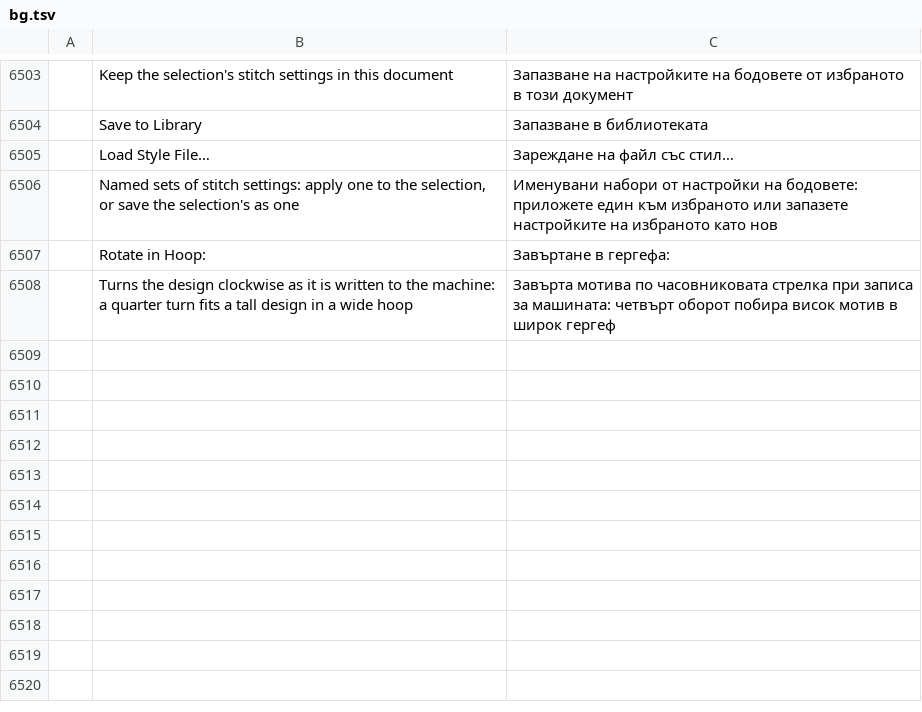
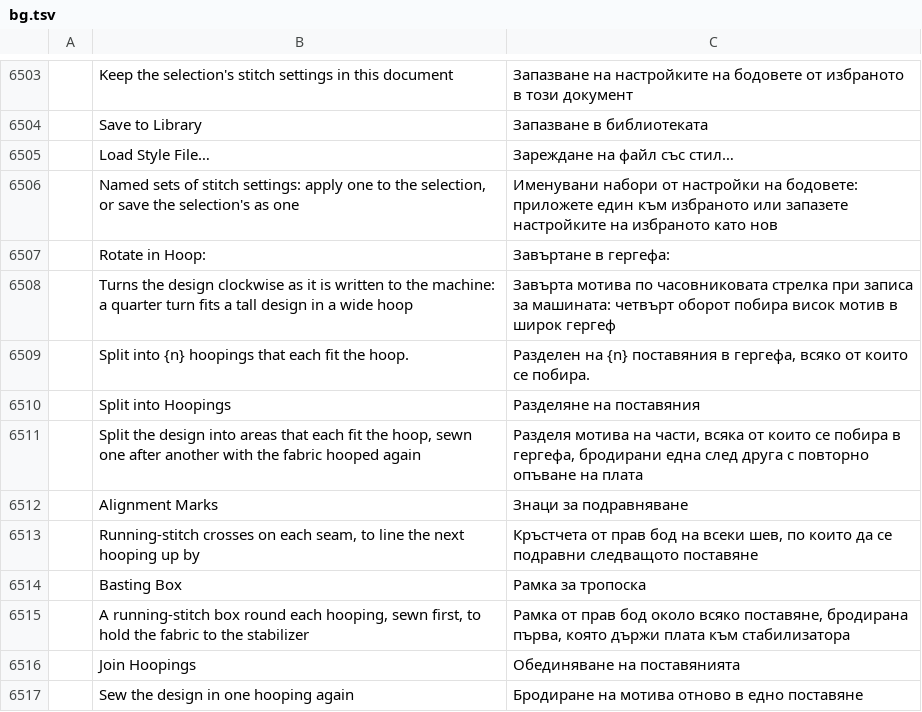
Before and after one commit to KellyMurphy/vectorcraft, a TSV file: crates/ui-egui/src/i18n/bg.tsv, drawn as a sheet; only a part is shown, gaps mark what is left out; the diff names each change by its address in the sheet, - before the commit and + after, or states it on an @@ line.

```diff
--- a/crates/ui-egui/src/i18n/bg.tsv
+++ b/crates/ui-egui/src/i18n/bg.tsv
+row 6509:  | Split into {n} hoopings that each fit the hoop. | Разделен на {n} поставяния в гергефа, всяко от които се побира.
+row 6510:  | Split into Hoopings | Разделяне на поставяния
+row 6511:  | Split the design into areas that each fit the hoop, sewn one after another with the fabric hooped again | Разделя мотива на части, всяка от които се побира в гергефа, бродирани една след друга с повторно опъване на плата
+row 6512:  | Alignment Marks | Знаци за подравняване
+row 6513:  | Running-stitch crosses on each seam, to line the next hooping up by | Кръстчета от прав бод на всеки шев, по които да се подравни следващото поставяне
+row 6514:  | Basting Box | Рамка за тропоска
+row 6515:  | A running-stitch box round each hooping, sewn first, to hold the fabric to the stabilizer | Рамка от прав бод около всяко поставяне, бродирана първа, която държи плата към стабилизатора
+row 6516:  | Join Hoopings | Обединяване на поставянията
+row 6517:  | Sew the design in one hooping again | Бродиране на мотива отново в едно поставяне
```
Also changed, not shown: crates/ui-egui/src/i18n/el.tsv, crates/ui-egui/src/i18n/ka.tsv, 45 other files.
